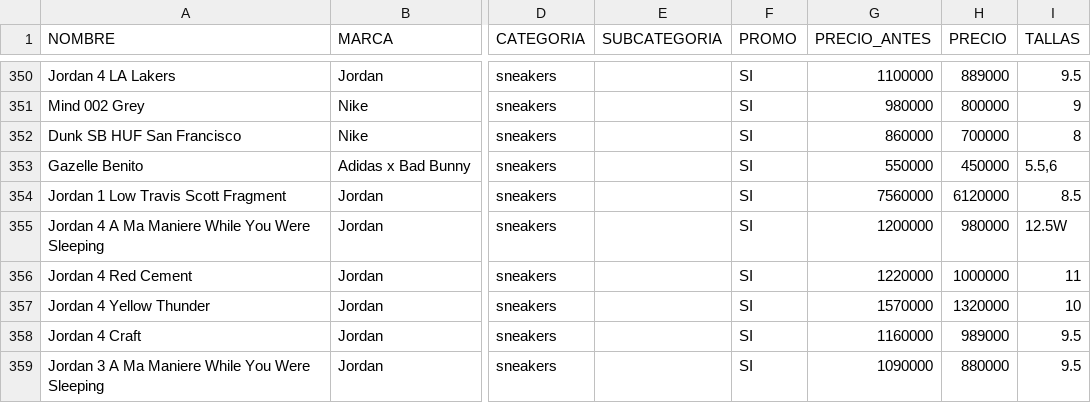
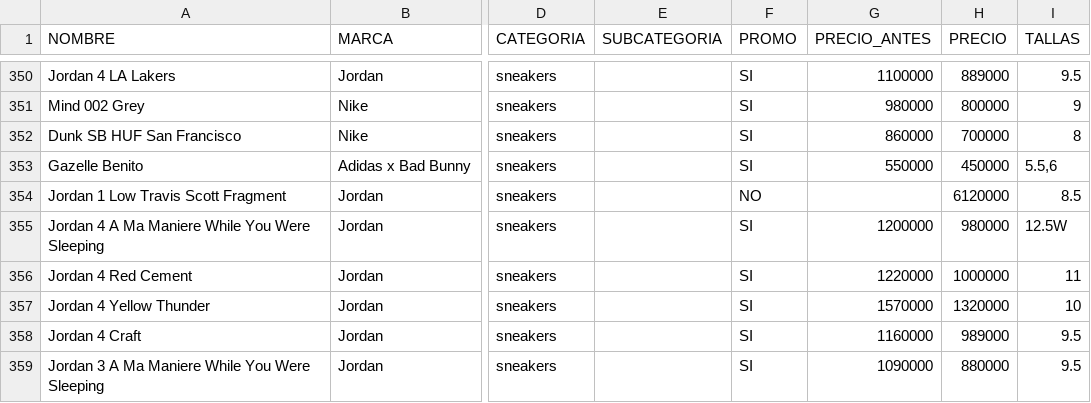
Before and after one commit to pitzsneakerscol-ui/pitsneakers-web, a CSV file: docs/inventario-pitsneakers.csv, drawn as a sheet; only a part is shown, gaps mark what is left out; the diff names each change by its address in the sheet, - before the commit and + after, or states it on an @@ line.

```diff
--- a/docs/inventario-pitsneakers.csv
+++ b/docs/inventario-pitsneakers.csv
-F354 (PROMO): SI
+F354 (PROMO): NO
-G354 (PRECIO_ANTES): 7560000
+G354 (PRECIO_ANTES): (empty)
```
Also changed, not shown: 1 other file.
